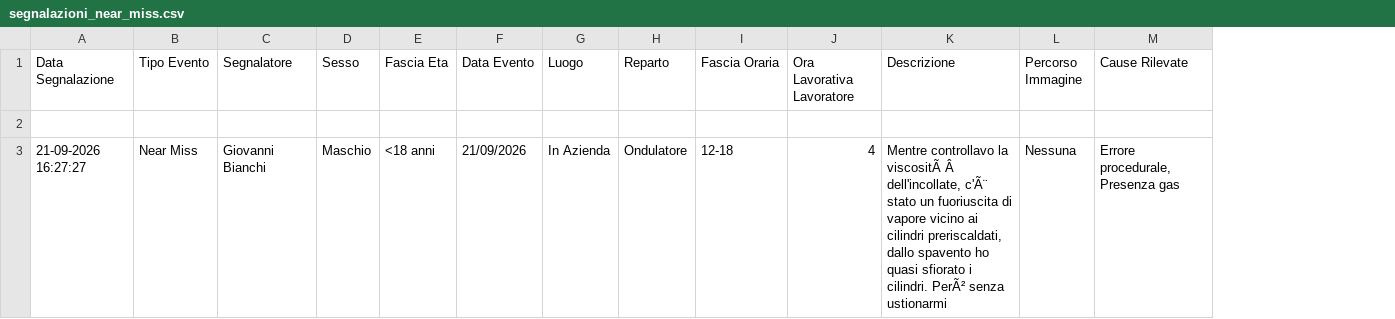
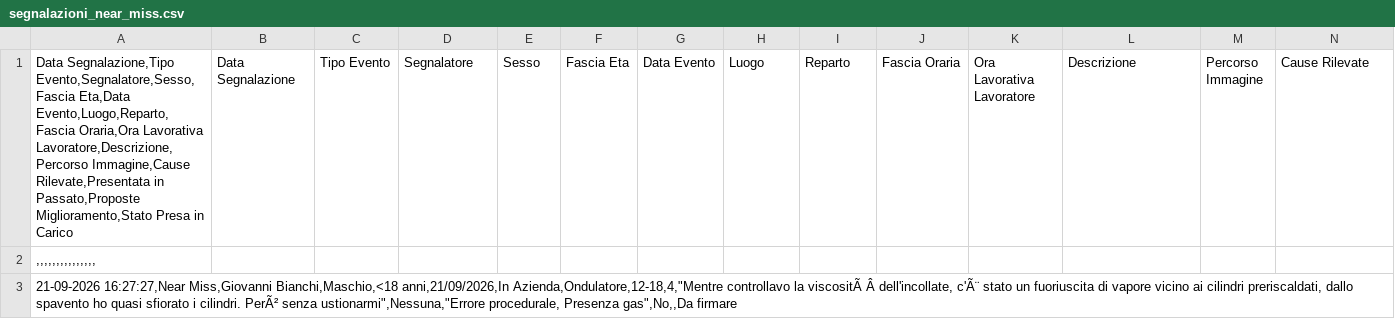
Before and after one commit to perugiaumbriapg-arch/app_hse_sint, a CSV file: segnalazioni_near_miss.csv, drawn as a sheet; only a part is shown; addresses are those after the commit; the diff covers the shown part only; the diff names each change by its address in the sheet, - before the commit and + after, or states it on an @@ line.

Commit message:
Aggiunta segnalazione del 21/09/2026

```diff
--- a/segnalazioni_near_miss.csv
+++ b/segnalazioni_near_miss.csv
+column A, rows 1-3: Data Segnalazione,Tipo Evento,Segnalatore,Sesso,Fascia Eta,Data Evento,Luogo,Reparto,Fascia Oraria,Ora Lavorativa Lavoratore,Descrizione,Percorso Immagine,Cause Rilevate,Presentata in Passato,Proposte Miglioramento,Stato Presa in Carico | ,,,,,,,,,,,,,,, | 21-09-2026 16:27:27,Near Miss,Giovanni Bianchi,Maschio,<18 anni,21/09/2026,In Azienda,Ondulatore,12-18,4,"Mentre controllavo la viscositÃ Â dell'incollate, c'Ã¨ stato un fuoriuscita di vapore vicino ai cilindri preriscaldati, dallo spavento ho quasi sfiorato i cilindri. PerÃ² senza ustionarmi",Nessuna,"Errore procedurale, Presenza gas",No,,Da firmare
-B3 (Data Segnalazione): 21-09-2026 16:27:27
+B3 (Data Segnalazione): (empty)
-C3 (Tipo Evento): Near Miss
+C3 (Tipo Evento): (empty)
-D3 (Segnalatore): Giovanni Bianchi
+D3 (Segnalatore): (empty)
-E3 (Sesso): Maschio
+E3 (Sesso): (empty)
-F3 (Fascia Eta): <18 anni
+F3 (Fascia Eta): (empty)
-G3 (Data Evento): 21/09/2026
+G3 (Data Evento): (empty)
-H3 (Luogo): In Azienda
+H3 (Luogo): (empty)
-I3 (Reparto): Ondulatore
+I3 (Reparto): (empty)
-J3 (Fascia Oraria): 12-18
+J3 (Fascia Oraria): (empty)
-K3 (Ora Lavorativa Lavoratore): 4
+K3 (Ora Lavorativa Lavoratore): (empty)
-L3 (Descrizione): Mentre controllavo la viscositÃ Â dell'incollate, c'Ã¨ stato un fuoriuscita di vapore vicino ai cilindri preriscaldati, dallo spavento ho quasi sfiorato i cilindri. PerÃ² senza ustionarmi
+L3 (Descrizione): (empty)
-M3 (Percorso Immagine): Nessuna
+M3 (Percorso Immagine): (empty)
-N3 (Cause Rilevate): Errore procedurale, Presenza gas
+N3 (Cause Rilevate): (empty)
```
Also changed, not shown: 1 added row and 2 edited cells elsewhere in this file.
